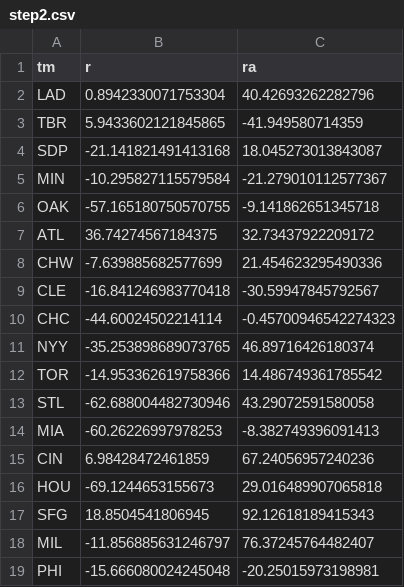
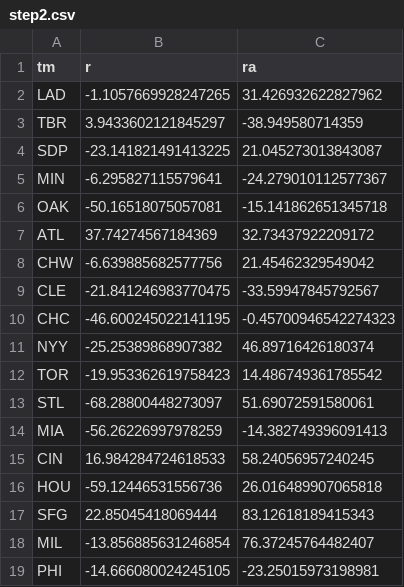
Before and after one commit to TK2575/r-peta-ball, a CSV file: out/step2.csv, drawn as a sheet; only a part is shown; the diff covers the shown part only.

```diff
--- a/out/step2.csv
+++ b/out/step2.csv
@@ -1,19 +1,19 @@
 tm,r,ra
-LAD,0.8942330071753304,40.42693262282796
-TBR,5.9433602121845865,-41.949580714359
-SDP,-21.141821491413168,18.045273013843087
-MIN,-10.295827115579584,-21.279010112577367
-OAK,-57.165180750570755,-9.141862651345718
-ATL,36.74274567184375,32.73437922209172
-CHW,-7.639885682577699,21.454623295490336
-CLE,-16.841246983770418,-30.59947845792567
-CHC,-44.60024502214114,-0.45700946542274323
-NYY,-35.253898689073765,46.89716426180374
-TOR,-14.953362619758366,14.486749361785542
-STL,-62.688004482730946,43.29072591580058
-MIA,-60.26226997978253,-8.382749396091413
-CIN,6.98428472461859,67.24056957240236
-HOU,-69.1244653155673,29.016489907065818
-SFG,18.8504541806945,92.12618189415343
-MIL,-11.856885631246797,76.37245764482407
-PHI,-15.666080024245048,-20.25015973198981
+LAD,-1.1057669928247265,31.426932622827962
+TBR,3.9433602121845297,-38.949580714359
+SDP,-23.141821491413225,21.045273013843087
+MIN,-6.295827115579641,-24.279010112577367
+OAK,-50.16518075057081,-15.141862651345718
+ATL,37.74274567184369,32.73437922209172
+CHW,-6.639885682577756,21.45462329549042
+CLE,-21.841246983770475,-33.59947845792567
+CHC,-46.600245022141195,-0.45700946542274323
+NYY,-25.25389868907382,46.89716426180374
+TOR,-19.953362619758423,14.486749361785542
+STL,-68.28800448273097,51.69072591580061
+MIA,-56.26226997978259,-14.382749396091413
+CIN,16.984284724618533,58.24056957240245
+HOU,-59.12446531556736,26.016489907065818
+SFG,22.85045418069444,83.12618189415343
+MIL,-13.856885631246854,76.37245764482407
+PHI,-14.666080024245105,-23.25015973198981
```
Also changed, not shown: 22 edited cells elsewhere in this file, out/step1.csv, out/step3.csv, 3 other files.
